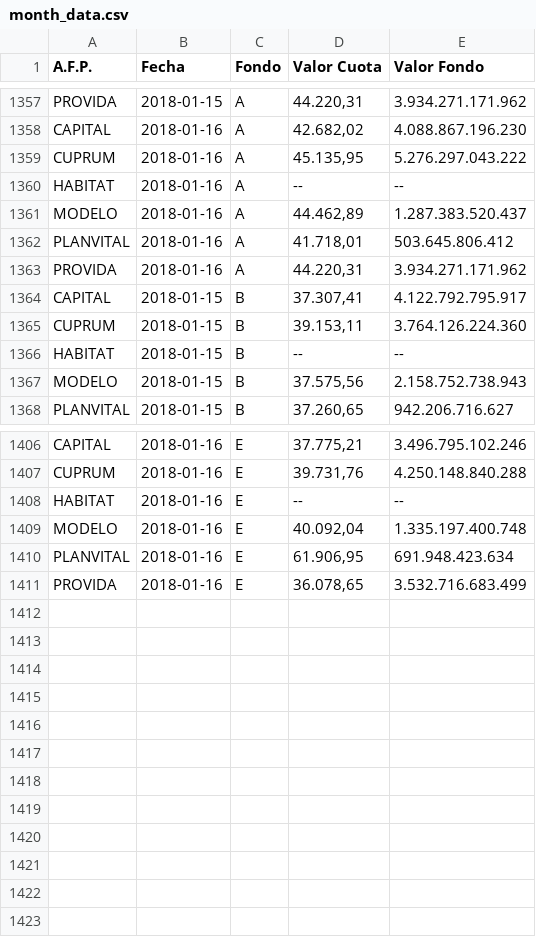
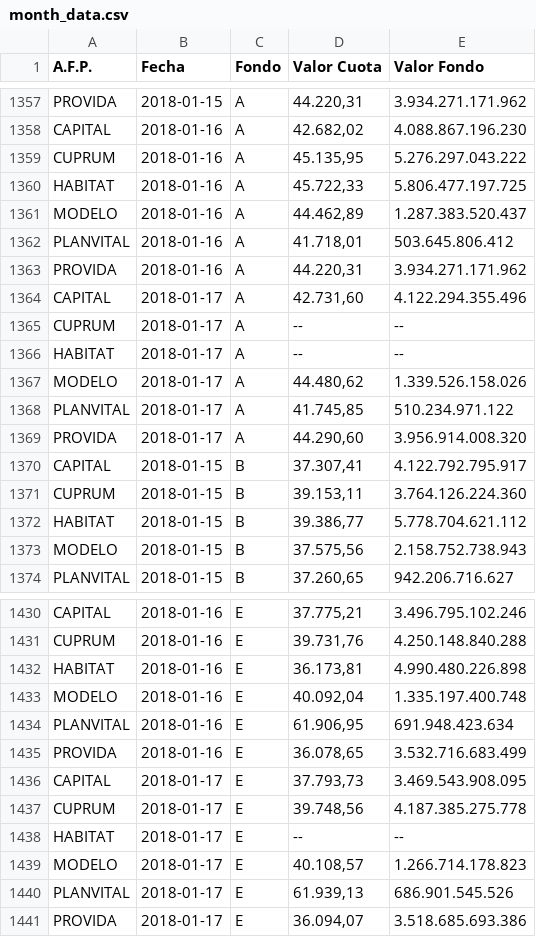
Before and after one commit to collabmarket/data_afp, a CSV file: rawdata/month_data.csv, drawn as a sheet; only a part is shown, gaps mark what is left out; the diff covers the shown part only.

Commit message:
Update data and nb 2018-01-18

```diff
--- a/rawdata/month_data.csv
+++ b/rawdata/month_data.csv
@@ -1359,3 +1359,3 @@ CAPITAL,2018-01-16,A,"42.682,02 ",4.088.867.196.230
 CUPRUM,2018-01-16,A,"45.135,95 ",5.276.297.043.222
-HABITAT,2018-01-16,A,-- ,--
+HABITAT,2018-01-16,A,"45.722,33 ",5.806.477.197.725
 MODELO,2018-01-16,A,"44.462,89 ",1.287.383.520.437
@@ -1363,5 +1363,11 @@ PLANVITAL,2018-01-16,A,"41.718,01 ",503.645.806.412
 PROVIDA,2018-01-16,A,"44.220,31 ",3.934.271.171.962
+CAPITAL,2018-01-17,A,"42.731,60 ",4.122.294.355.496
+CUPRUM,2018-01-17,A,-- ,--
+HABITAT,2018-01-17,A,-- ,--
+MODELO,2018-01-17,A,"44.480,62 ",1.339.526.158.026
+PLANVITAL,2018-01-17,A,"41.745,85 ",510.234.971.122
+PROVIDA,2018-01-17,A,"44.290,60 ",3.956.914.008.320
 CAPITAL,2018-01-15,B,"37.307,41 ",4.122.792.795.917
 CUPRUM,2018-01-15,B,"39.153,11 ",3.764.126.224.360
-HABITAT,2018-01-15,B,-- ,--
+HABITAT,2018-01-15,B,"39.386,77 ",5.778.704.621.112
 MODELO,2018-01-15,B,"37.575,56 ",2.158.752.738.943
@@ -1407,3 +1431,3 @@ CAPITAL,2018-01-16,E,"37.775,21 ",3.496.795.102.246
 CUPRUM,2018-01-16,E,"39.731,76 ",4.250.148.840.288
-HABITAT,2018-01-16,E,-- ,--
+HABITAT,2018-01-16,E,"36.173,81 ",4.990.480.226.898
 MODELO,2018-01-16,E,"40.092,04 ",1.335.197.400.748
@@ -1411 +1435,7 @@ PLANVITAL,2018-01-16,E,"61.906,95 ",691.948.423.634
 PROVIDA,2018-01-16,E,"36.078,65 ",3.532.716.683.499
+CAPITAL,2018-01-17,E,"37.793,73 ",3.469.543.908.095
+CUPRUM,2018-01-17,E,"39.748,56 ",4.187.385.275.778
+HABITAT,2018-01-17,E,-- ,--
+MODELO,2018-01-17,E,"40.108,57 ",1.266.714.178.823
+PLANVITAL,2018-01-17,E,"61.939,13 ",686.901.545.526
+PROVIDA,2018-01-17,E,"36.094,07 ",3.518.685.693.386
```
Also changed, not shown: 18 added rows and 14 edited cells elsewhere in this file, data/PAT-CAPITAL.csv, data/PAT-HABITAT.csv, 16 other files.
